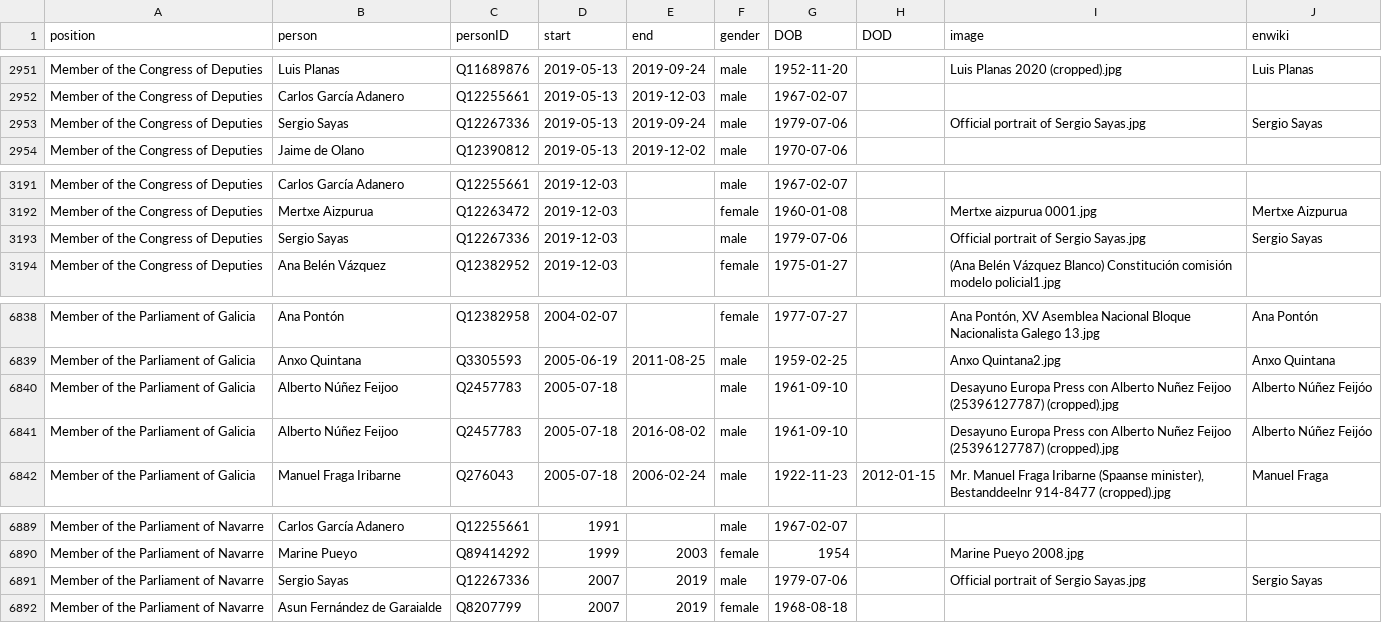
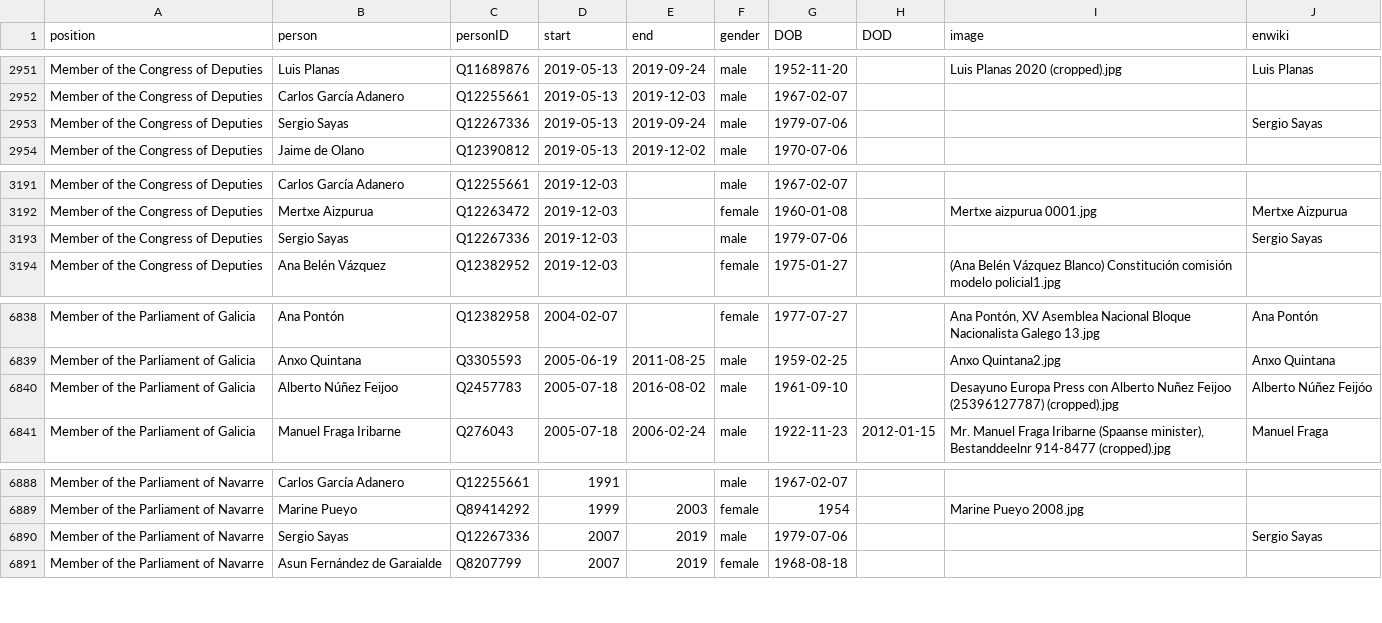
Before and after one commit to every-politician-scrapers/spain-ministers, a CSV file: html/legislators.csv, drawn as a sheet; only a part is shown, gaps mark what is left out.

Commit message:
PCB update

```diff
--- a/html/legislators.csv
+++ b/html/legislators.csv
@@ -2952,3 +2952,3 @@ Member of the Congress of Deputies,Luis Planas,Q11689876,2019-05-13,2019-09-24,m
 Member of the Congress of Deputies,Carlos García Adanero,Q12255661,2019-05-13,2019-12-03,male,1967-02-07,,,
-Member of the Congress of Deputies,Sergio Sayas,Q12267336,2019-05-13,2019-09-24,male,1979-07-06,,Official portrait of Sergio Sayas.jpg,Sergio Sayas
+Member of the Congress of Deputies,Sergio Sayas,Q12267336,2019-05-13,2019-09-24,male,1979-07-06,,,Sergio Sayas
 Member of the Congress of Deputies,Jaime de Olano,Q12390812,2019-05-13,2019-12-02,male,1970-07-06,,,
@@ -3192,3 +3192,3 @@ Member of the Congress of Deputies,Carlos García Adanero,Q12255661,2019-12-03,,
 Member of the Congress of Deputies,Mertxe Aizpurua,Q12263472,2019-12-03,,female,1960-01-08,,Mertxe aizpurua 0001.jpg,Mertxe Aizpurua
-Member of the Congress of Deputies,Sergio Sayas,Q12267336,2019-12-03,,male,1979-07-06,,Official portrait of Sergio Sayas.jpg,Sergio Sayas
+Member of the Congress of Deputies,Sergio Sayas,Q12267336,2019-12-03,,male,1979-07-06,,,Sergio Sayas
 Member of the Congress of Deputies,Ana Belén Vázquez,Q12382952,2019-12-03,,female,1975-01-27,,(Ana Belén Vázquez Blanco) Constitución comisión modelo policial1.jpg,
@@ -6839,3 +6839,2 @@ Member of the Parliament of Galicia,Ana Pontón,Q12382958,2004-02-07,,female,197
 Member of the Parliament of Galicia,Anxo Quintana,Q3305593,2005-06-19,2011-08-25,male,1959-02-25,,Anxo Quintana2.jpg,Anxo Quintana
-Member of the Parliament of Galicia,Alberto Núñez Feijoo,Q2457783,2005-07-18,,male,1961-09-10,,Desayuno Europa Press con Alberto Nuñez Feijoo (25396127787) (cropped).jpg,Alberto Núñez Feijóo
 Member of the Parliament of Galicia,Alberto Núñez Feijoo,Q2457783,2005-07-18,2016-08-02,male,1961-09-10,,Desayuno Europa Press con Alberto Nuñez Feijoo (25396127787) (cropped).jpg,Alberto Núñez Feijóo
@@ -6890,3 +6889,3 @@ Member of the Parliament of Navarre,Carlos García Adanero,Q12255661,1991,,male,
 Member of the Parliament of Navarre,Marine Pueyo,Q89414292,1999,2003,female,1954,,Marine Pueyo 2008.jpg,
-Member of the Parliament of Navarre,Sergio Sayas,Q12267336,2007,2019,male,1979-07-06,,Official portrait of Sergio Sayas.jpg,Sergio Sayas
+Member of the Parliament of Navarre,Sergio Sayas,Q12267336,2007,2019,male,1979-07-06,,,Sergio Sayas
 Member of the Parliament of Navarre,Asun Fernández de Garaialde,Q8207799,2007,2019,female,1968-08-18,,,
```
